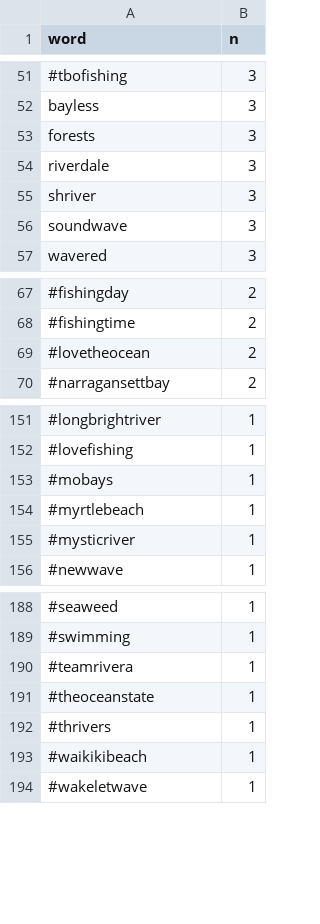
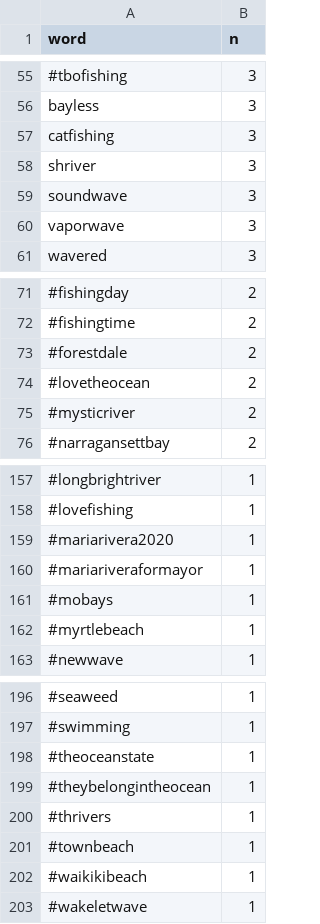
Before and after one commit to E-C-Enviroscape/snep_twitter, a CSV file: data/allsnep_freq.csv, drawn as a sheet; only a part is shown, gaps mark what is left out; the diff covers the shown part only.

```diff
--- a/data/allsnep_freq.csv
+++ b/data/allsnep_freq.csv
@@ -52,6 +56,6 @@
 "bayless",3
-"forests",3
-"riverdale",3
+"catfishing",3
 "shriver",3
 "soundwave",3
+"vaporwave",3
 "wavered",3
@@ -68,3 +72,5 @@
 "#fishingtime",2
+"#forestdale",2
 "#lovetheocean",2
+"#mysticriver",2
 "#narragansettbay",2
@@ -152,5 +158,6 @@
 "#lovefishing",1
+"#mariarivera2020",1
+"#mariariveraformayor",1
 "#mobays",1
 "#myrtlebeach",1
-"#mysticriver",1
 "#newwave",1
@@ -189,5 +197,6 @@
 "#swimming",1
-"#teamrivera",1
 "#theoceanstate",1
+"#theybelongintheocean",1
 "#thrivers",1
+"#townbeach",1
 "#waikikibeach",1
```
Also changed, not shown: 18 added rows, 11 removed rows and 16 edited cells elsewhere in this file, 6 other files.
